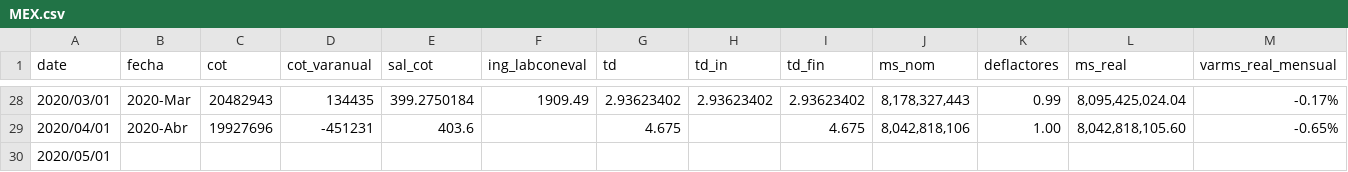
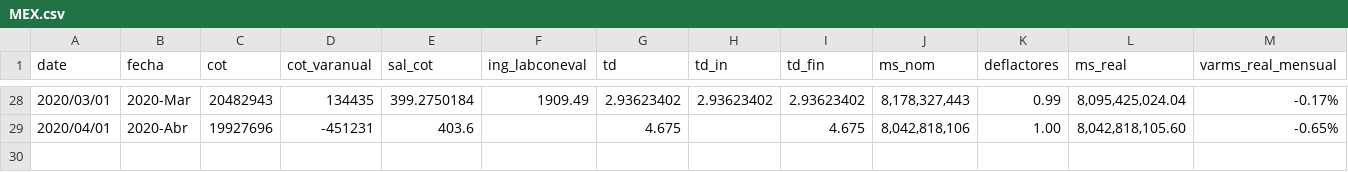
Before and after one commit to paoovela/BID, a CSV file: MEX.csv, drawn as a sheet; only a part is shown, gaps mark what is left out; rows hold the shown columns only; the diff names each change by its address in the sheet, - before the commit and + after, or states it on an @@ line.

Commit message:
Add files via upload

```diff
--- a/MEX.csv
+++ b/MEX.csv
-row 30: 2020/05/01
```
